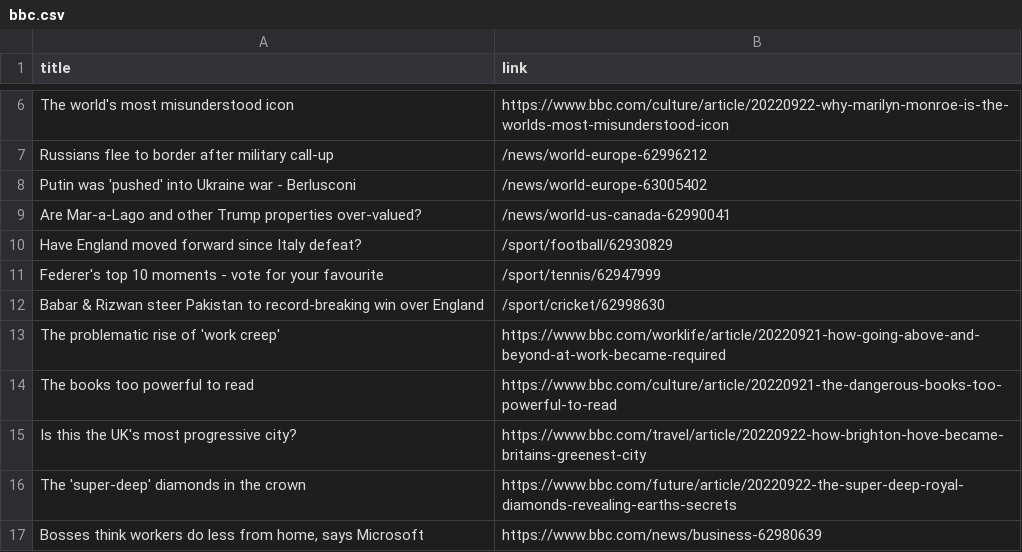
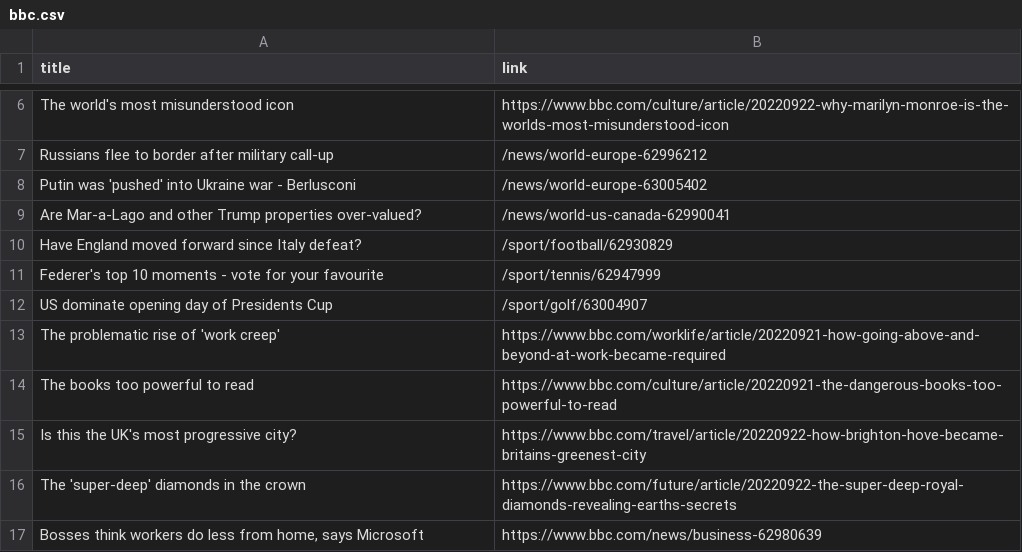
Before and after one commit to luyi-eve/automatic-scraper-bbc, a CSV file: bbc.csv, drawn as a sheet; only a part is shown, gaps mark what is left out.

```diff
--- a/bbc.csv
+++ b/bbc.csv
@@ -11,3 +11,3 @@ Have England moved forward since Italy defeat?,/sport/football/62930829
 Federer's top 10 moments - vote for your favourite,/sport/tennis/62947999
-Babar & Rizwan steer Pakistan to record-breaking win over England,/sport/cricket/62998630
+US dominate opening day of Presidents Cup,/sport/golf/63004907
 The problematic rise of 'work creep',https://www.bbc.com/worklife/article/20220921-how-going-above-and-beyond-at-work-became-required
```
